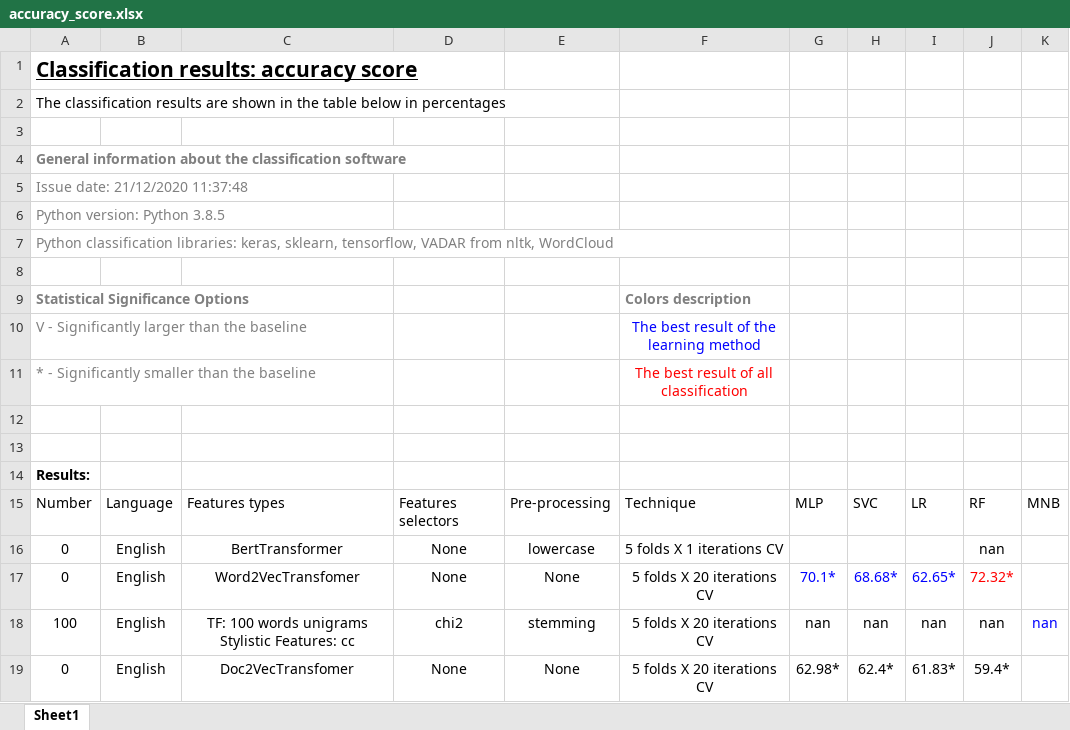
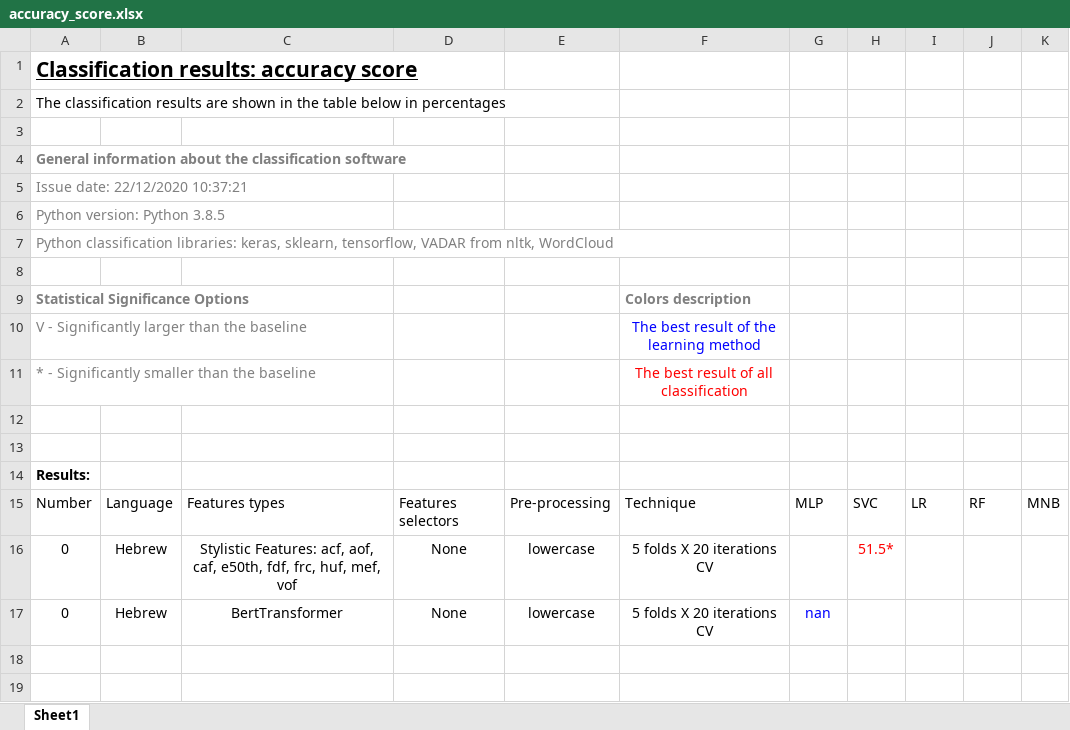
Before and after one commit to 1-caesar-1/NTextClassification2.0, an Excel workbook: results/excel/accuracy_score.xlsx, sheet Sheet1, drawn as a sheet; values as stored, in another font and other column widths than the file's, no borders; table styles not drawn; removed rows and columns are numbered as before the commit, all else as after; ↵ is a line break in a cell; the diff names each change by its address in the sheet, - before the commit and + after, or states it on an @@ line.

Commit message:
Problem the result writing fixed

```diff
--- a/results/excel/accuracy_score.xlsx (sheet Sheet1)
+++ b/results/excel/accuracy_score.xlsx (sheet Sheet1)
-A5: Issue date: 21/12/2020 11:37:48
+A5: Issue date: 22/12/2020 10:37:21
+row 16: 0 | Hebrew | Stylistic Features: acf, aof, caf, e50th, fdf, frc, huf, mef, vof | None | lowercase | 5 folds X 20 iterations CV |  | 51.5*
-B17: English
+B17: Hebrew
-F17: 5 folds X 1 iterations CV
+F17: 5 folds X 20 iterations CV
-G17: (empty)
+G17: nan
-J17: nan
+J17: (empty)
-row 17: 0 | English | Word2VecTransfomer | None | None | 5 folds X 20 iterations CV | 70.1* | 68.68* | 62.65* | 72.32*
-row 18: 100 | English | TF: 100 words unigrams ↵ Stylistic Features: cc | chi2 | stemming | 5 folds X 20 iterations CV | nan | nan | nan | nan | nan
-row 19: 0 | English | Doc2VecTransfomer | None | None | 5 folds X 20 iterations CV | 62.98* | 62.4* | 61.83* | 59.4*
```
Also changed, not shown: 3 other files.
